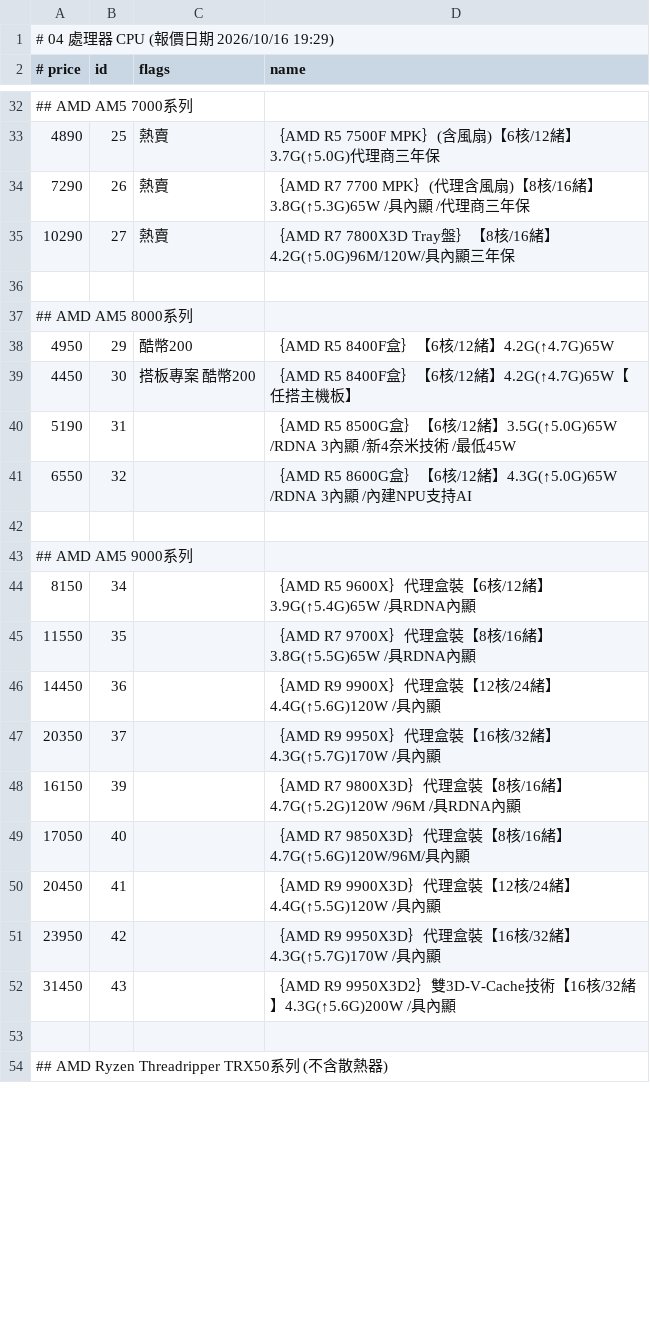
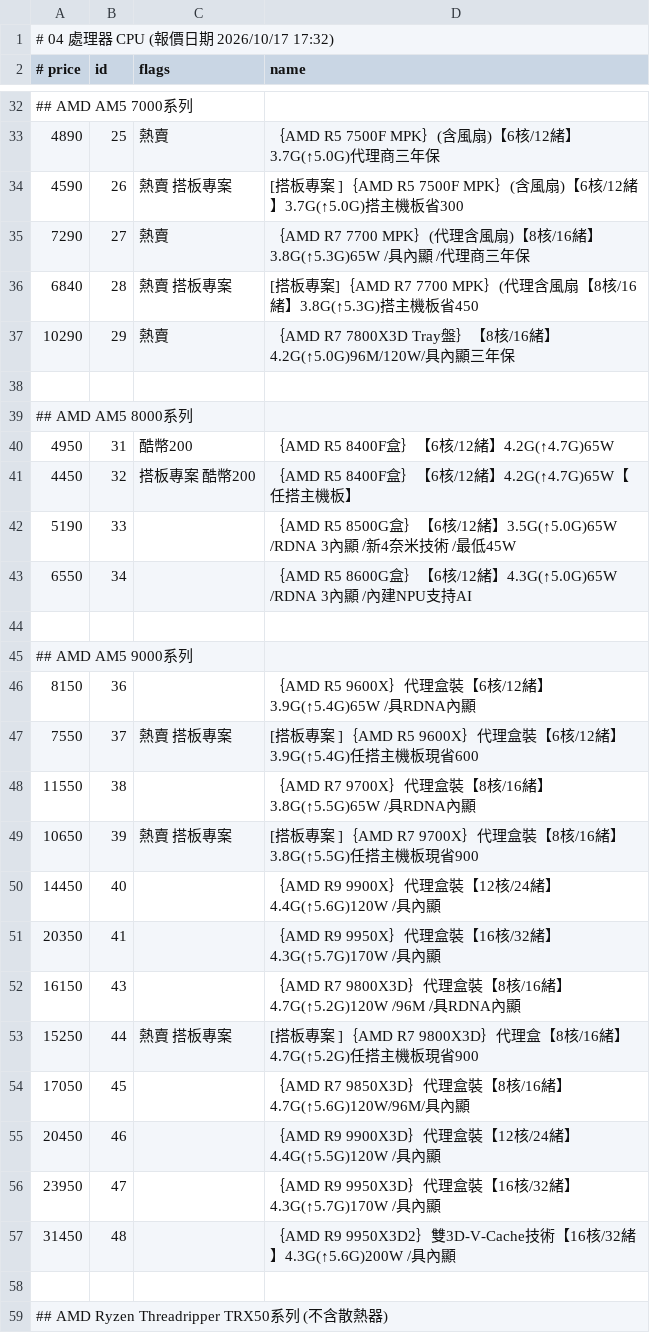
Before and after one commit to jakeuj/architect-pc-builder, a TSV file: data/by_category/04_處理器_CPU.tsv, drawn as a sheet; only a part is shown, gaps mark what is left out; the diff covers the shown part only.

```diff
--- a/data/by_category/04_處理器_CPU.tsv
+++ b/data/by_category/04_處理器_CPU.tsv
@@ -1,2 +1,2 @@
-# 04 處理器 CPU  (報價日期 2026/10/16 19:29)
+# 04 處理器 CPU  (報價日期 2026/10/17 17:32)
 # price	id	flags	name
@@ -33,21 +33,26 @@
 4890	25	熱賣	｛AMD R5 7500F MPK｝(含風扇)【6核/12緒】3.7G(↑5.0G)代理商三年保
-7290	26	熱賣	｛AMD R7 7700 MPK｝(代理含風扇)【8核/16緒】3.8G(↑5.3G)65W /具內顯 /代理商三年保
-10290	27	熱賣	｛AMD R7 7800X3D Tray盤｝【8核/16緒】4.2G(↑5.0G)96M/120W/具內顯三年保
+4590	26	熱賣 搭板專案	[搭板專案 ]｛AMD R5 7500F MPK｝(含風扇)【6核/12緒】3.7G(↑5.0G)搭主機板省300
+7290	27	熱賣	｛AMD R7 7700 MPK｝(代理含風扇)【8核/16緒】3.8G(↑5.3G)65W /具內顯 /代理商三年保
+6840	28	熱賣 搭板專案	[搭板專案]｛AMD R7 7700 MPK｝(代理含風扇【8核/16緒】3.8G(↑5.3G)搭主機板省450
+10290	29	熱賣	｛AMD R7 7800X3D Tray盤｝【8核/16緒】4.2G(↑5.0G)96M/120W/具內顯三年保
 
 ## AMD AM5 8000系列
-4950	29	酷幣200	｛AMD R5 8400F盒｝【6核/12緒】4.2G(↑4.7G)65W
-4450	30	搭板專案 酷幣200	｛AMD R5 8400F盒｝【6核/12緒】4.2G(↑4.7G)65W【任搭主機板】
-5190	31		｛AMD R5 8500G盒｝【6核/12緒】3.5G(↑5.0G)65W /RDNA 3內顯 /新4奈米技術 /最低45W
-6550	32		｛AMD R5 8600G盒｝【6核/12緒】4.3G(↑5.0G)65W /RDNA 3內顯 /內建NPU支持AI
+4950	31	酷幣200	｛AMD R5 8400F盒｝【6核/12緒】4.2G(↑4.7G)65W
+4450	32	搭板專案 酷幣200	｛AMD R5 8400F盒｝【6核/12緒】4.2G(↑4.7G)65W【任搭主機板】
+5190	33		｛AMD R5 8500G盒｝【6核/12緒】3.5G(↑5.0G)65W /RDNA 3內顯 /新4奈米技術 /最低45W
+6550	34		｛AMD R5 8600G盒｝【6核/12緒】4.3G(↑5.0G)65W /RDNA 3內顯 /內建NPU支持AI
 
 ## AMD AM5 9000系列
-8150	34		｛AMD R5 9600X｝代理盒裝【6核/12緒】3.9G(↑5.4G)65W /具RDNA內顯
-11550	35		｛AMD R7 9700X｝代理盒裝【8核/16緒】3.8G(↑5.5G)65W /具RDNA內顯
-14450	36		｛AMD R9 9900X｝代理盒裝【12核/24緒】4.4G(↑5.6G)120W /具內顯
-20350	37		｛AMD R9 9950X｝代理盒裝【16核/32緒】4.3G(↑5.7G)170W /具內顯
-16150	39		｛AMD R7 9800X3D｝代理盒裝【8核/16緒】4.7G(↑5.2G)120W /96M /具RDNA內顯
-17050	40		｛AMD R7 9850X3D｝代理盒裝【8核/16緒】4.7G(↑5.6G)120W/96M/具內顯
-20450	41		｛AMD R9 9900X3D｝代理盒裝【12核/24緒】4.4G(↑5.5G)120W /具內顯
-23950	42		｛AMD R9 9950X3D｝代理盒裝【16核/32緒】4.3G(↑5.7G)170W /具內顯
-31450	43		｛AMD R9 9950X3D2｝雙3D-V-Cache技術【16核/32緒】4.3G(↑5.6G)200W /具內顯
+8150	36		｛AMD R5 9600X｝代理盒裝【6核/12緒】3.9G(↑5.4G)65W /具RDNA內顯
+7550	37	熱賣 搭板專案	[搭板專案 ]｛AMD R5 9600X｝代理盒裝【6核/12緒】3.9G(↑5.4G)任搭主機板現省600
+11550	38		｛AMD R7 9700X｝代理盒裝【8核/16緒】3.8G(↑5.5G)65W /具RDNA內顯
+10650	39	熱賣 搭板專案	[搭板專案 ]｛AMD R7 9700X｝代理盒裝【8核/16緒】3.8G(↑5.5G)任搭主機板現省900
+14450	40		｛AMD R9 9900X｝代理盒裝【12核/24緒】4.4G(↑5.6G)120W /具內顯
+20350	41		｛AMD R9 9950X｝代理盒裝【16核/32緒】4.3G(↑5.7G)170W /具內顯
+16150	43		｛AMD R7 9800X3D｝代理盒裝【8核/16緒】4.7G(↑5.2G)120W /96M /具RDNA內顯
+15250	44	熱賣 搭板專案	[搭板專案 ]｛AMD R7 9800X3D｝代理盒【8核/16緒】4.7G(↑5.2G)任搭主機板現省900
+17050	45		｛AMD R7 9850X3D｝代理盒裝【8核/16緒】4.7G(↑5.6G)120W/96M/具內顯
+20450	46		｛AMD R9 9900X3D｝代理盒裝【12核/24緒】4.4G(↑5.5G)120W /具內顯
+23950	47		｛AMD R9 9950X3D｝代理盒裝【16核/32緒】4.3G(↑5.7G)170W /具內顯
+31450	48		｛AMD R9 9950X3D2｝雙3D-V-Cache技術【16核/32緒】4.3G(↑5.6G)200W /具內顯
 
```
Also changed, not shown: 8 edited cells elsewhere in this file, data/by_category/01_品牌小主機_AIO_VR虛擬.tsv, data/by_category/02_筆電_平板_穿戴配件.tsv, 32 other files.
